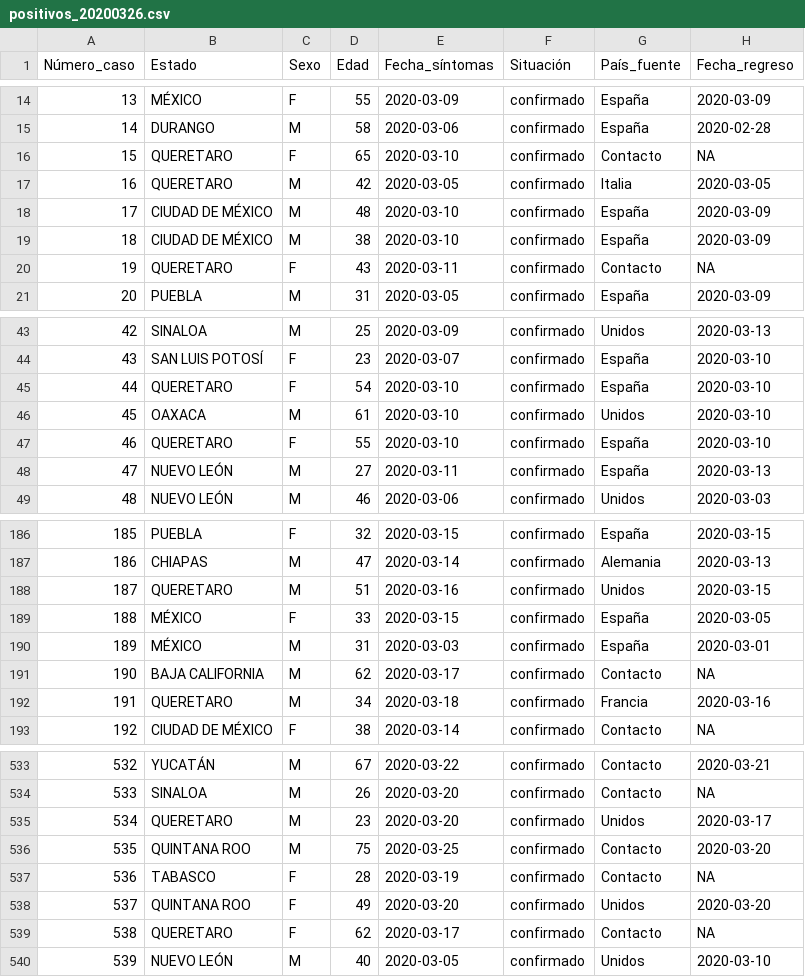
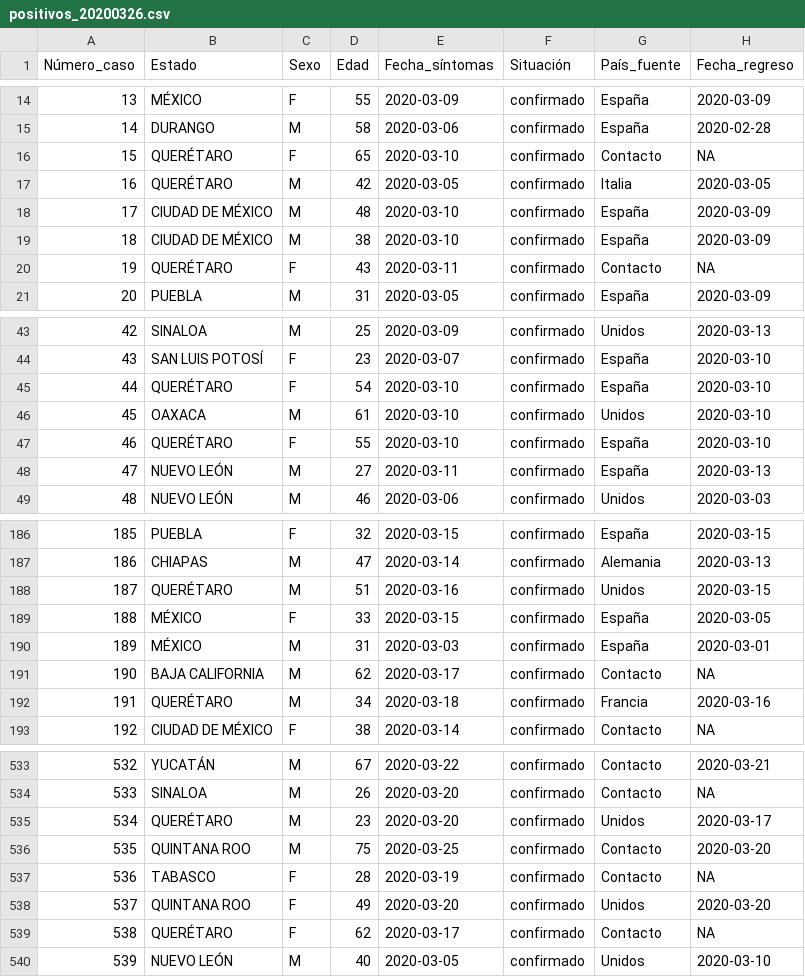
Before and after one commit to raulfloresp/Mexico-COVID-19, a CSV file: Daily data/positivos_20200326.csv, drawn as a sheet; only a part is shown, gaps mark what is left out; the diff covers the shown part only.

```diff
--- a/Daily data/positivos_20200326.csv
+++ b/Daily data/positivos_20200326.csv
@@ -15,7 +15,7 @@ Número_caso,Estado,Sexo,Edad,Fecha_síntomas,Situación,País_fuente,Fecha_regr
 14,DURANGO,M,58,2020-03-06,confirmado,España,2020-02-28
-15,QUERETARO,F,65,2020-03-10,confirmado,Contacto,NA
-16,QUERETARO,M,42,2020-03-05,confirmado,Italia,2020-03-05
+15,QUERÉTARO,F,65,2020-03-10,confirmado,Contacto,NA
+16,QUERÉTARO,M,42,2020-03-05,confirmado,Italia,2020-03-05
 17,CIUDAD DE MÉXICO,M,48,2020-03-10,confirmado,España,2020-03-09
 18,CIUDAD DE MÉXICO,M,38,2020-03-10,confirmado,España,2020-03-09
-19,QUERETARO,F,43,2020-03-11,confirmado,Contacto,NA
+19,QUERÉTARO,F,43,2020-03-11,confirmado,Contacto,NA
 20,PUEBLA,M,31,2020-03-05,confirmado,España,2020-03-09
@@ -44,5 +44,5 @@ Número_caso,Estado,Sexo,Edad,Fecha_síntomas,Situación,País_fuente,Fecha_regr
 43,SAN LUIS POTOSÍ,F,23,2020-03-07,confirmado,España,2020-03-10
-44,QUERETARO,F,54,2020-03-10,confirmado,España,2020-03-10
+44,QUERÉTARO,F,54,2020-03-10,confirmado,España,2020-03-10
 45,OAXACA,M,61,2020-03-10,confirmado,Unidos,2020-03-10
-46,QUERETARO,F,55,2020-03-10,confirmado,España,2020-03-10
+46,QUERÉTARO,F,55,2020-03-10,confirmado,España,2020-03-10
 47,NUEVO LEÓN,M,27,2020-03-11,confirmado,España,2020-03-13
@@ -187,3 +187,3 @@ Número_caso,Estado,Sexo,Edad,Fecha_síntomas,Situación,País_fuente,Fecha_regr
 186,CHIAPAS,M,47,2020-03-14,confirmado,Alemania,2020-03-13
-187,QUERETARO,M,51,2020-03-16,confirmado,Unidos,2020-03-15
+187,QUERÉTARO,M,51,2020-03-16,confirmado,Unidos,2020-03-15
 188,MÉXICO,F,33,2020-03-15,confirmado,España,2020-03-05
@@ -191,3 +191,3 @@ Número_caso,Estado,Sexo,Edad,Fecha_síntomas,Situación,País_fuente,Fecha_regr
 190,BAJA CALIFORNIA,M,62,2020-03-17,confirmado,Contacto,NA
-191,QUERETARO,M,34,2020-03-18,confirmado,Francia,2020-03-16
+191,QUERÉTARO,M,34,2020-03-18,confirmado,Francia,2020-03-16
 192,CIUDAD DE MÉXICO,F,38,2020-03-14,confirmado,Contacto,NA
@@ -534,3 +534,3 @@ Número_caso,Estado,Sexo,Edad,Fecha_síntomas,Situación,País_fuente,Fecha_regr
 533,SINALOA,M,26,2020-03-20,confirmado,Contacto,NA
-534,QUERETARO,M,23,2020-03-20,confirmado,Unidos,2020-03-17
+534,QUERÉTARO,M,23,2020-03-20,confirmado,Unidos,2020-03-17
 535,QUINTANA ROO,M,75,2020-03-25,confirmado,Contacto,2020-03-20
@@ -538,3 +538,3 @@ Número_caso,Estado,Sexo,Edad,Fecha_síntomas,Situación,País_fuente,Fecha_regr
 537,QUINTANA ROO,F,49,2020-03-20,confirmado,Unidos,2020-03-20
-538,QUERETARO,F,62,2020-03-17,confirmado,Contacto,NA
+538,QUERÉTARO,F,62,2020-03-17,confirmado,Contacto,NA
 539,NUEVO LEÓN,M,40,2020-03-05,confirmado,Unidos,2020-03-10
```
Also changed, not shown: 12 edited cells elsewhere in this file, Mexico_COVID19.csv, 1 other file.
